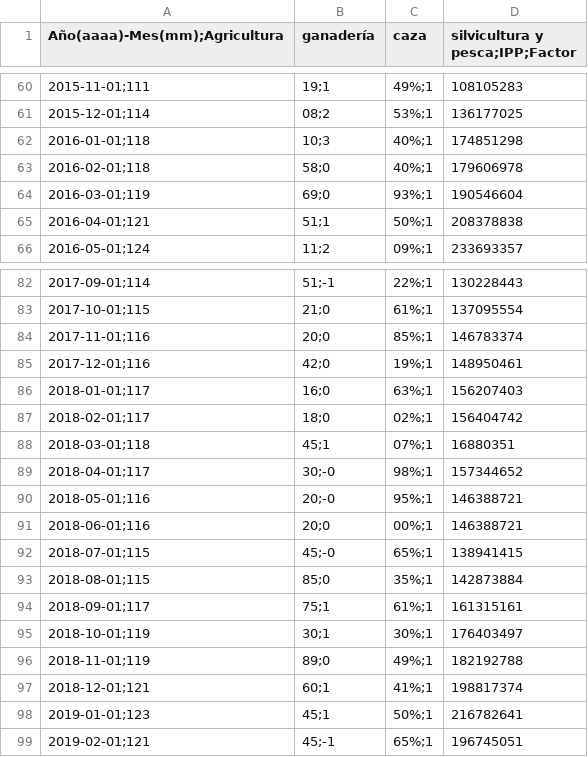
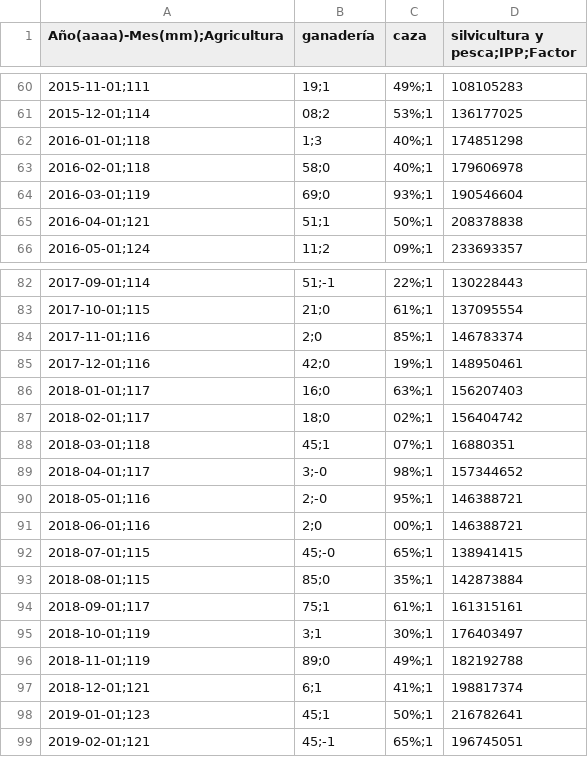
Before and after one commit to davidrivera62/py-model, a CSV file: IPP.csv, drawn as a sheet; only a part is shown, gaps mark what is left out; the diff covers the shown part only.

```diff
--- a/IPP.csv
+++ b/IPP.csv
@@ -61,3 +61,3 @@ Año(aaaa)-Mes(mm);Agricultura, ganadería, caza, silvicultura y pesca;IPP;Facto
 2015-12-01;114,08;2,53%;1,136177025
-2016-01-01;118,10;3,40%;1,174851298
+2016-01-01;118,1;3,40%;1,174851298
 2016-02-01;118,58;0,40%;1,179606978
@@ -83,3 +83,3 @@ Año(aaaa)-Mes(mm);Agricultura, ganadería, caza, silvicultura y pesca;IPP;Facto
 2017-10-01;115,21;0,61%;1,137095554
-2017-11-01;116,20;0,85%;1,146783374
+2017-11-01;116,2;0,85%;1,146783374
 2017-12-01;116,42;0,19%;1,148950461
@@ -88,5 +88,5 @@ Año(aaaa)-Mes(mm);Agricultura, ganadería, caza, silvicultura y pesca;IPP;Facto
 2018-03-01;118,45;1,07%;1,16880351
-2018-04-01;117,30;-0,98%;1,157344652
-2018-05-01;116,20;-0,95%;1,146388721
-2018-06-01;116,20;0,00%;1,146388721
+2018-04-01;117,3;-0,98%;1,157344652
+2018-05-01;116,2;-0,95%;1,146388721
+2018-06-01;116,2;0,00%;1,146388721
 2018-07-01;115,45;-0,65%;1,138941415
@@ -94,5 +94,5 @@ Año(aaaa)-Mes(mm);Agricultura, ganadería, caza, silvicultura y pesca;IPP;Facto
 2018-09-01;117,75;1,61%;1,161315161
-2018-10-01;119,30;1,30%;1,176403497
+2018-10-01;119,3;1,30%;1,176403497
 2018-11-01;119,89;0,49%;1,182192788
-2018-12-01;121,60;1,41%;1,198817374
+2018-12-01;121,6;1,41%;1,198817374
 2019-01-01;123,45;1,50%;1,216782641
```
Also changed, not shown: 5 added rows, 1 removed row and 9 edited cells elsewhere in this file.
